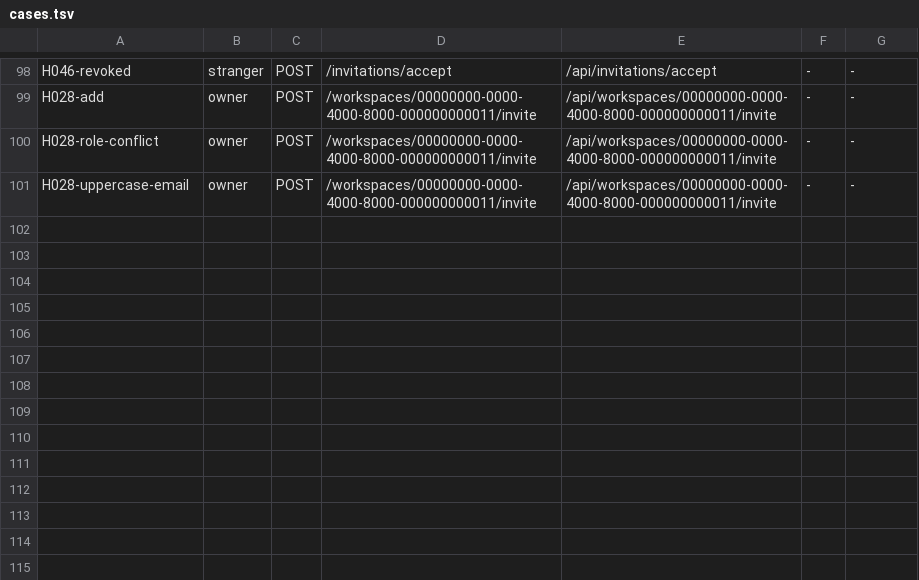
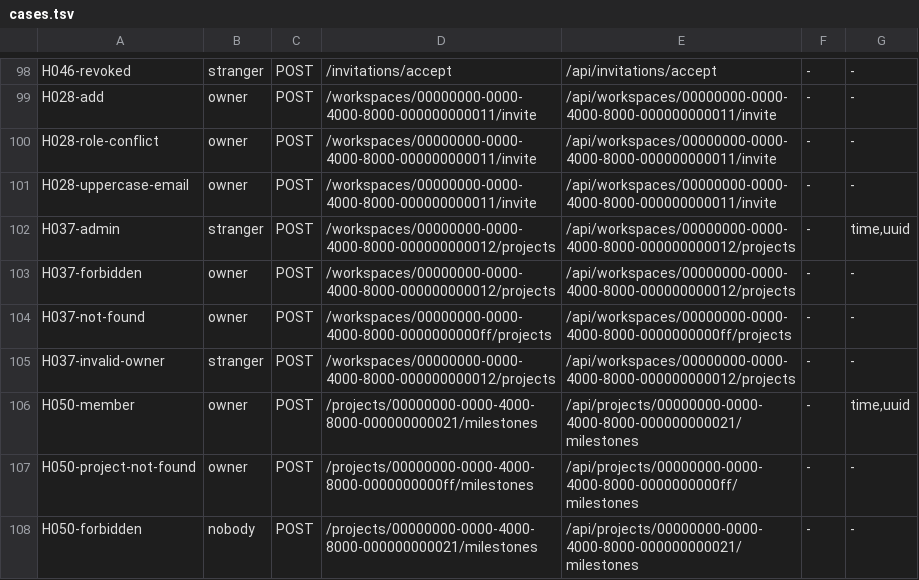
Before and after one commit to Momens-Works/momens-server, a TSV file: scripts/legacy-diff/cases.tsv, drawn as a sheet; only a part is shown, gaps mark what is left out; the diff names each change by its address in the sheet, - before the commit and + after, or states it on an @@ line.

```diff
--- a/scripts/legacy-diff/cases.tsv
+++ b/scripts/legacy-diff/cases.tsv
+row 102: H037-admin | stranger | POST | /workspaces/00000000-0000-4000-8000-000000000012/projects | /api/workspaces/00000000-0000-4000-8000-000000000012/projects | - | time,uuid
+row 103: H037-forbidden | owner | POST | /workspaces/00000000-0000-4000-8000-000000000012/projects | /api/workspaces/00000000-0000-4000-8000-000000000012/projects | - | -
+row 104: H037-not-found | owner | POST | /workspaces/00000000-0000-4000-8000-0000000000ff/projects | /api/workspaces/00000000-0000-4000-8000-0000000000ff/projects | - | -
+row 105: H037-invalid-owner | stranger | POST | /workspaces/00000000-0000-4000-8000-000000000012/projects | /api/workspaces/00000000-0000-4000-8000-000000000012/projects | - | -
+row 106: H050-member | owner | POST | /projects/00000000-0000-4000-8000-000000000021/milestones | /api/projects/00000000-0000-4000-8000-000000000021/milestones | - | time,uuid
+row 107: H050-project-not-found | owner | POST | /projects/00000000-0000-4000-8000-0000000000ff/milestones | /api/projects/00000000-0000-4000-8000-0000000000ff/milestones | - | -
+row 108: H050-forbidden | nobody | POST | /projects/00000000-0000-4000-8000-000000000021/milestones | /api/projects/00000000-0000-4000-8000-000000000021/milestones | - | -
```
Also changed, not shown: 17 other files.
